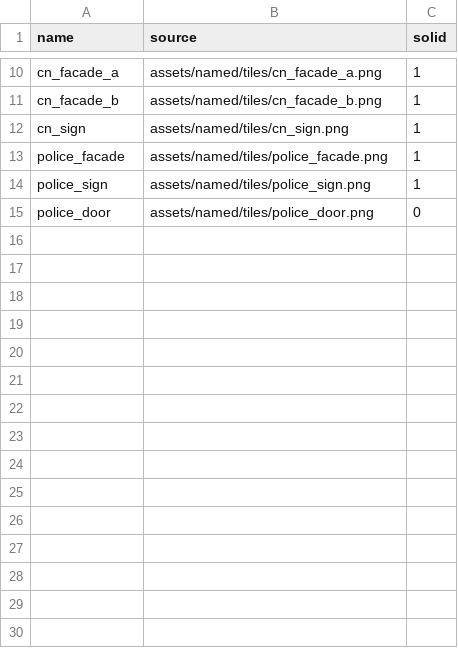
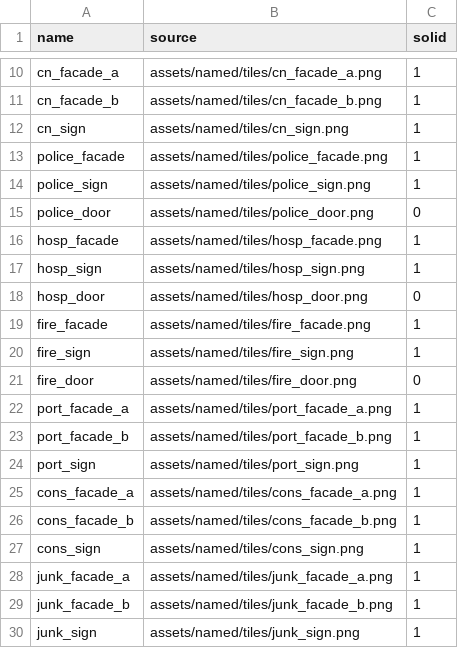
Before and after one commit to Clement83/GamebuinoTheftAuto, a CSV file: assets/tileset.csv, drawn as a sheet; only a part is shown, gaps mark what is left out.

```diff
--- a/assets/tileset.csv
+++ b/assets/tileset.csv
@@ -15 +15,16 @@ police_sign,assets/named/tiles/police_sign.png,1
 police_door,assets/named/tiles/police_door.png,0
+hosp_facade,assets/named/tiles/hosp_facade.png,1
+hosp_sign,assets/named/tiles/hosp_sign.png,1
+hosp_door,assets/named/tiles/hosp_door.png,0
+fire_facade,assets/named/tiles/fire_facade.png,1
+fire_sign,assets/named/tiles/fire_sign.png,1
+fire_door,assets/named/tiles/fire_door.png,0
+port_facade_a,assets/named/tiles/port_facade_a.png,1
+port_facade_b,assets/named/tiles/port_facade_b.png,1
+port_sign,assets/named/tiles/port_sign.png,1
+cons_facade_a,assets/named/tiles/cons_facade_a.png,1
+cons_facade_b,assets/named/tiles/cons_facade_b.png,1
+cons_sign,assets/named/tiles/cons_sign.png,1
+junk_facade_a,assets/named/tiles/junk_facade_a.png,1
+junk_facade_b,assets/named/tiles/junk_facade_b.png,1
+junk_sign,assets/named/tiles/junk_sign.png,1
```
Also changed, not shown: 39 other files.
